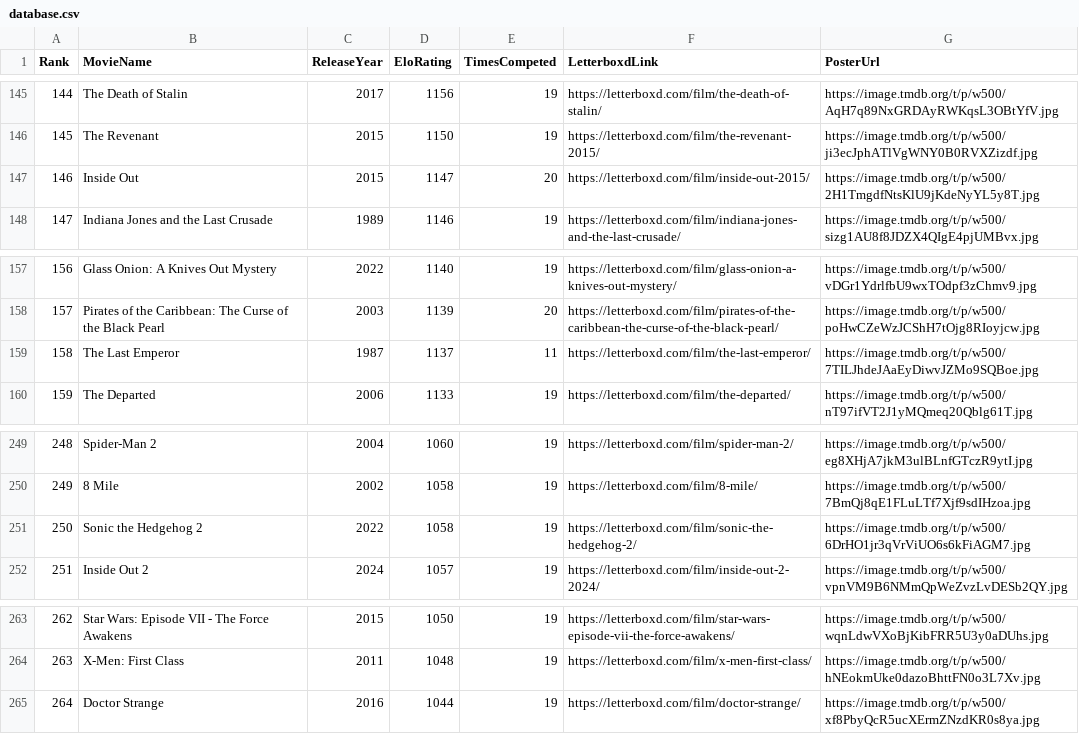
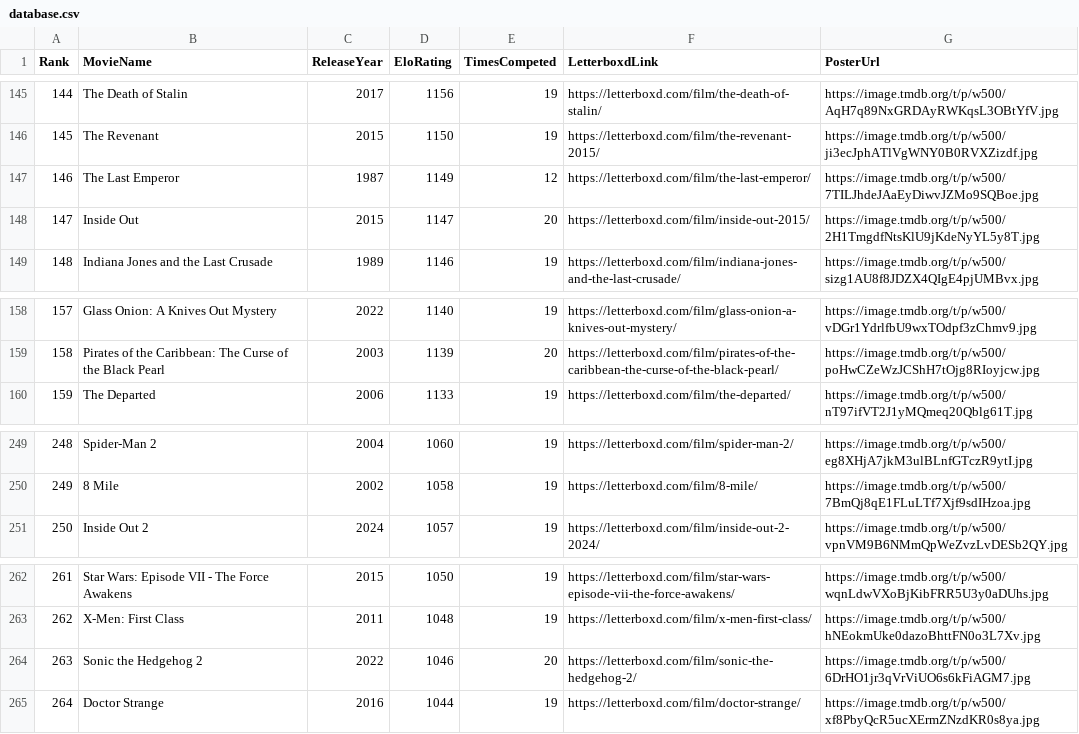
Before and after one commit to TheEverythingologist/MovieRankingWebsite, a CSV file: src/data/database.csv, drawn as a sheet; only a part is shown, gaps mark what is left out; removed rows and columns are numbered as before the commit, all else as after; the diff names each change by its address in the sheet, - before the commit and + after, or states it on an @@ line.

Commit message:
Update rankings: The Last Emperor beat Sonic the Hedgehog 2

```diff
--- a/src/data/database.csv
+++ b/src/data/database.csv
+row 147: 146 | The Last Emperor | 1987 | 1149 | 12 | https://letterboxd.com/film/the-last-emperor/ | https://image.tmdb.org/t/p/w500/7TILJhdeJAaEyDiwvJZMo9SQBoe.jpg
@@ column A (Rank) renumbered between rows 148 and 263 @@
-row 159: 158 | The Last Emperor | 1987 | 1137 | 11 | https://letterboxd.com/film/the-last-emperor/ | https://image.tmdb.org/t/p/w500/7TILJhdeJAaEyDiwvJZMo9SQBoe.jpg
-row 251: 250 | Sonic the Hedgehog 2 | 2022 | 1058 | 19 | https://letterboxd.com/film/sonic-the-hedgehog-2/ | https://image.tmdb.org/t/p/w500/6DrHO1jr3qVrViUO6s6kFiAGM7.jpg
+row 264: 263 | Sonic the Hedgehog 2 | 2022 | 1046 | 20 | https://letterboxd.com/film/sonic-the-hedgehog-2/ | https://image.tmdb.org/t/p/w500/6DrHO1jr3qVrViUO6s6kFiAGM7.jpg
```
